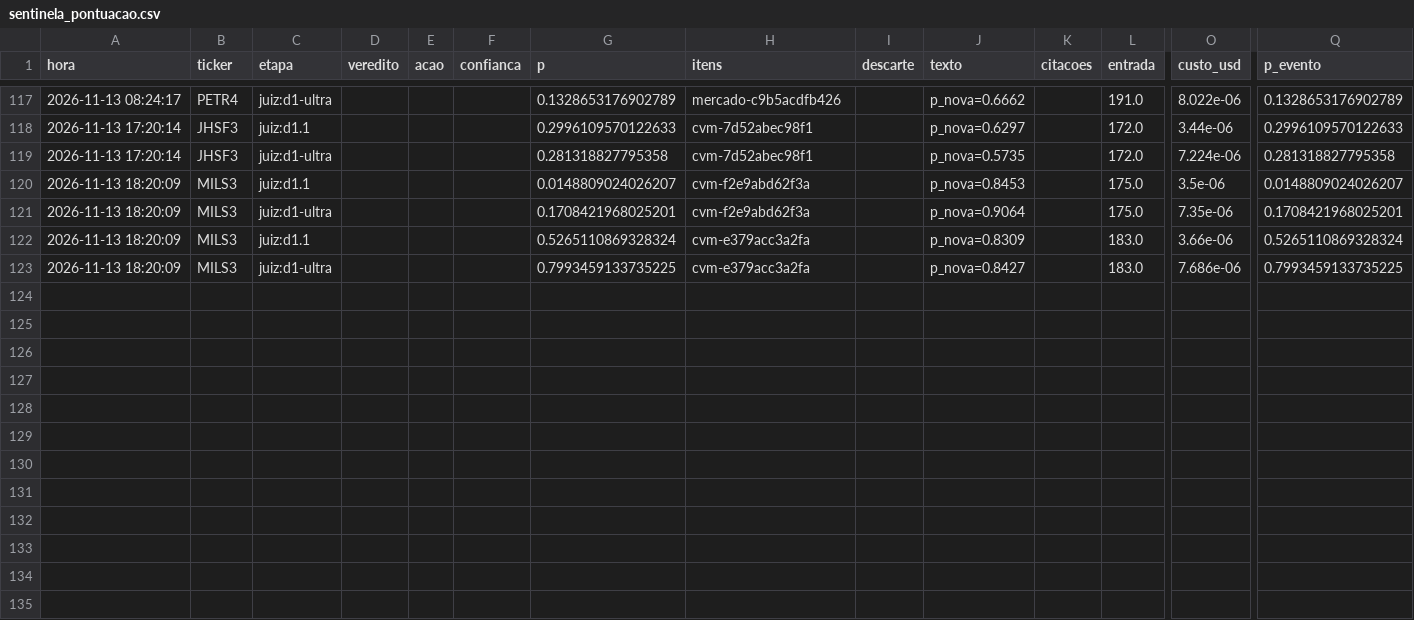
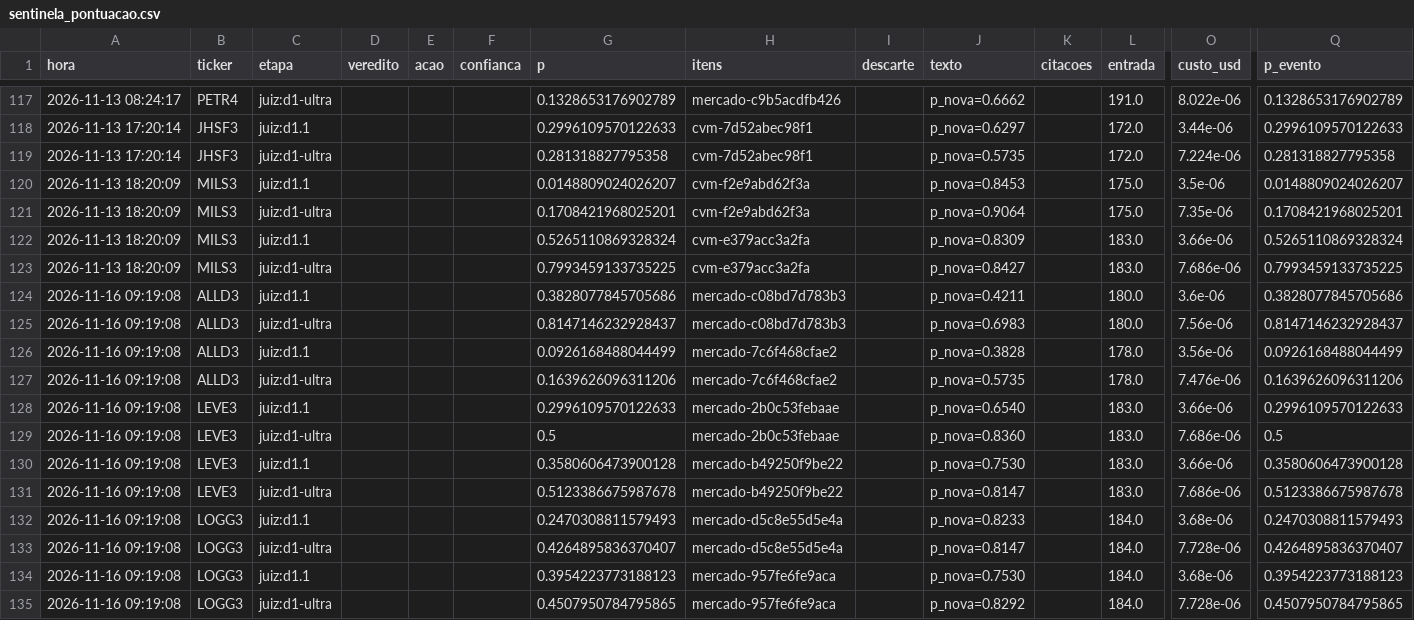
Before and after one commit to GabrielScript/Portfolio-Optimization, a CSV file: simulador/sentinela_pontuacao.csv, drawn as a sheet; only a part is shown, gaps mark what is left out; rows hold the shown columns only; the diff names each change by its address in the sheet, - before the commit and + after, or states it on an @@ line.

```diff
--- a/simulador/sentinela_pontuacao.csv
+++ b/simulador/sentinela_pontuacao.csv
+row 124: 2026-11-16 09:19:08 | ALLD3 | juiz:d1.1 |  |  |  | 0.3828077845705686 | mercado-c08bd7d783b3 |  | p_nova=0.4211 |  | 180.0 | 3.6e-06 | 0.3828077845705686
+row 125: 2026-11-16 09:19:08 | ALLD3 | juiz:d1-ultra |  |  |  | 0.8147146232928437 | mercado-c08bd7d783b3 |  | p_nova=0.6983 |  | 180.0 | 7.56e-06 | 0.8147146232928437
+row 126: 2026-11-16 09:19:08 | ALLD3 | juiz:d1.1 |  |  |  | 0.0926168488044499 | mercado-7c6f468cfae2 |  | p_nova=0.3828 |  | 178.0 | 3.56e-06 | 0.0926168488044499
+row 127: 2026-11-16 09:19:08 | ALLD3 | juiz:d1-ultra |  |  |  | 0.1639626096311206 | mercado-7c6f468cfae2 |  | p_nova=0.5735 |  | 178.0 | 7.476e-06 | 0.1639626096311206
+row 128: 2026-11-16 09:19:08 | LEVE3 | juiz:d1.1 |  |  |  | 0.2996109570122633 | mercado-2b0c53febaae |  | p_nova=0.6540 |  | 183.0 | 3.66e-06 | 0.2996109570122633
+row 129: 2026-11-16 09:19:08 | LEVE3 | juiz:d1-ultra |  |  |  | 0.5 | mercado-2b0c53febaae |  | p_nova=0.8360 |  | 183.0 | 7.686e-06 | 0.5
+row 130: 2026-11-16 09:19:08 | LEVE3 | juiz:d1.1 |  |  |  | 0.3580606473900128 | mercado-b49250f9be22 |  | p_nova=0.7530 |  | 183.0 | 3.66e-06 | 0.3580606473900128
+row 131: 2026-11-16 09:19:08 | LEVE3 | juiz:d1-ultra |  |  |  | 0.5123386675987678 | mercado-b49250f9be22 |  | p_nova=0.8147 |  | 183.0 | 7.686e-06 | 0.5123386675987678
+row 132: 2026-11-16 09:19:08 | LOGG3 | juiz:d1.1 |  |  |  | 0.2470308811579493 | mercado-d5c8e55d5e4a |  | p_nova=0.8233 |  | 184.0 | 3.68e-06 | 0.2470308811579493
+row 133: 2026-11-16 09:19:08 | LOGG3 | juiz:d1-ultra |  |  |  | 0.4264895836370407 | mercado-d5c8e55d5e4a |  | p_nova=0.8147 |  | 184.0 | 7.728e-06 | 0.4264895836370407
+row 134: 2026-11-16 09:19:08 | LOGG3 | juiz:d1.1 |  |  |  | 0.3954223773188123 | mercado-957fe6fe9aca |  | p_nova=0.7530 |  | 184.0 | 3.68e-06 | 0.3954223773188123
+row 135: 2026-11-16 09:19:08 | LOGG3 | juiz:d1-ultra |  |  |  | 0.4507950784795865 | mercado-957fe6fe9aca |  | p_nova=0.8292 |  | 184.0 | 7.728e-06 | 0.4507950784795865
```
Also changed, not shown: simulador/sentinela_vistos.csv, 1 other file.
